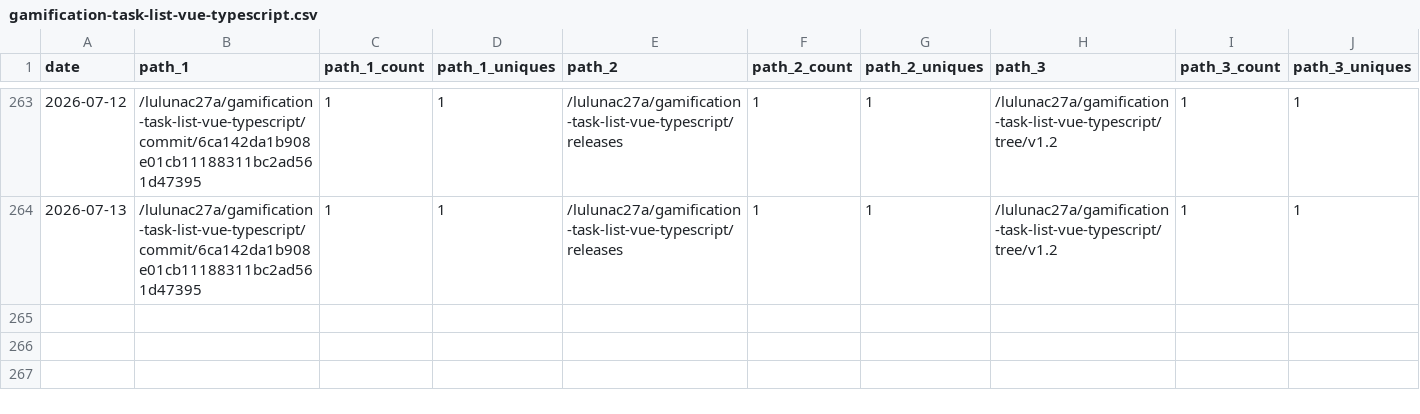
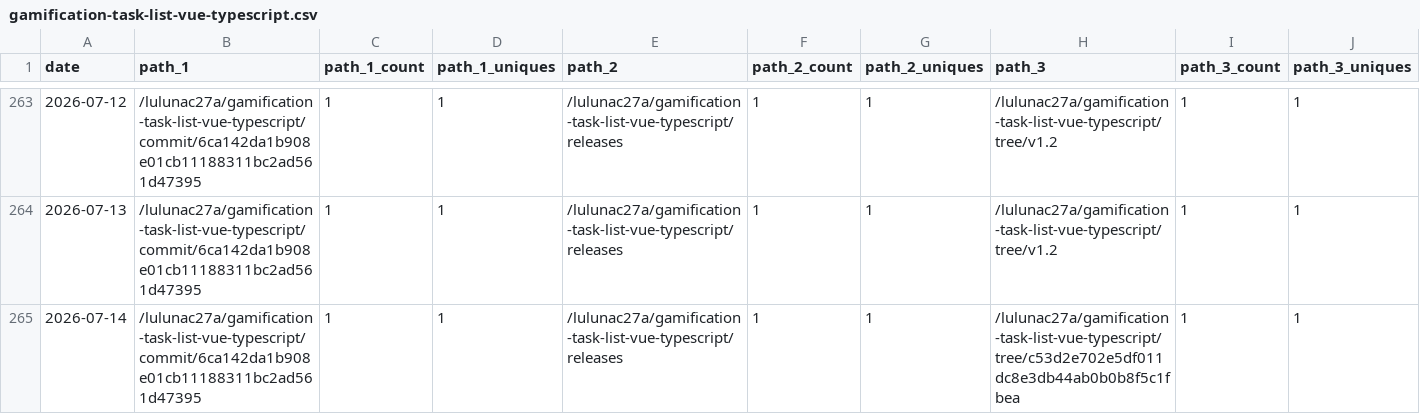
Before and after one commit to lulunac27a/github-repo-traffic-stats, a CSV file: data/github_paths/gamification-task-list-vue-typescript.csv, drawn as a sheet; only a part is shown, gaps mark what is left out; rows hold the shown columns only; the diff names each change by its address in the sheet, - before the commit and + after, or states it on an @@ line.

```diff
--- a/data/github_paths/gamification-task-list-vue-typescript.csv
+++ b/data/github_paths/gamification-task-list-vue-typescript.csv
+row 265: 2026-07-14 | /lulunac27a/gamification-task-list-vue-typescript/commit/6ca142da1b908e01cb11188311bc2ad561d47395 | 1 | 1 | /lulunac27a/gamification-task-list-vue-typescript/releases | 1 | 1 | /lulunac27a/gamification-task-list-vue-typescript/tree/c53d2e702e5df011dc8e3db44ab0b0b8f5c1fbea | 1 | 1
```
Also changed, not shown: data/github_paths/endless-task-list-adventure.csv, data/github_paths/java-datetime.csv, 55 other files.
